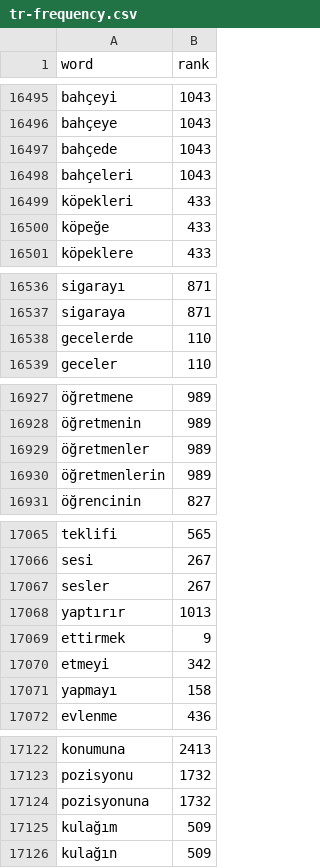
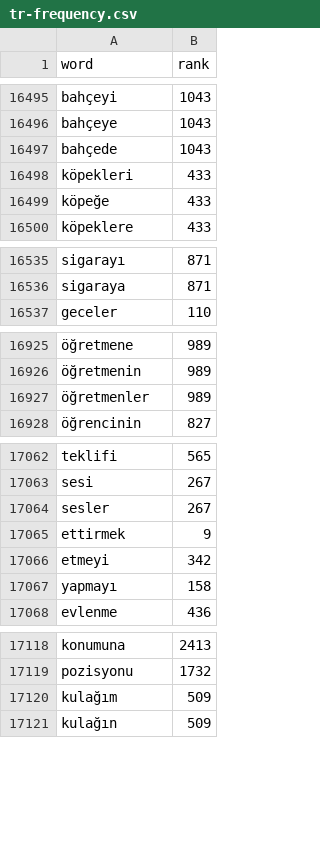
Before and after one commit to Diver-ag/linguaforge-packs, a CSV file: packs/tr/tr-frequency.csv, drawn as a sheet; only a part is shown, gaps mark what is left out; the diff covers the shown part only; the diff names each change by its address in the sheet, - before the commit and + after, or states it on an @@ line.

Commit message:
Language packs v4.0 with word forms

```diff
--- a/packs/tr/tr-frequency.csv
+++ b/packs/tr/tr-frequency.csv
-row 16498: bahçeleri | 1043
-row 16538: gecelerde | 110
-row 16930: öğretmenlerin | 989
-row 17068: yaptırır | 1013
-row 17124: pozisyonuna | 1732
```
Also changed, not shown: 9 removed rows elsewhere in this file, 11 other files.
